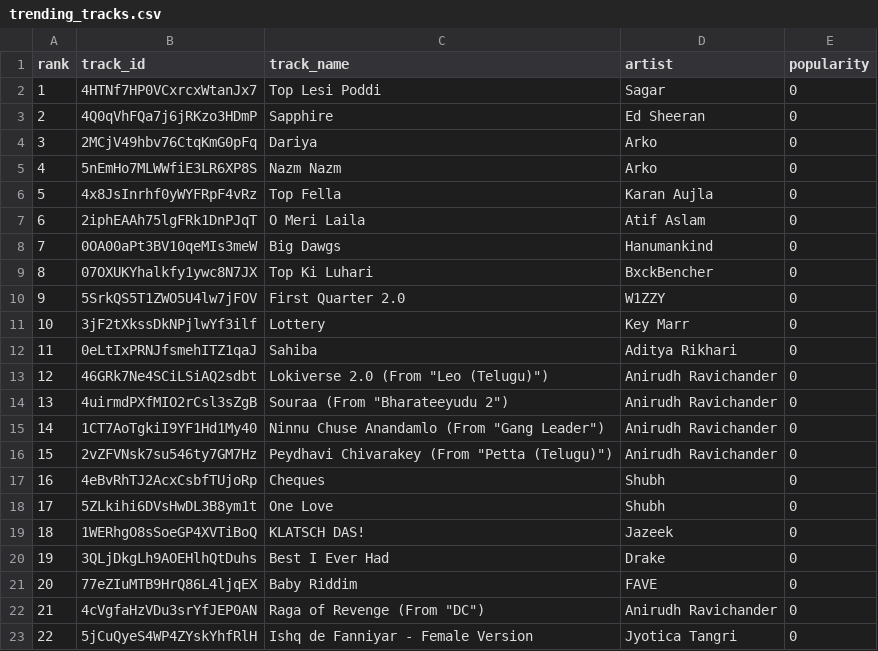
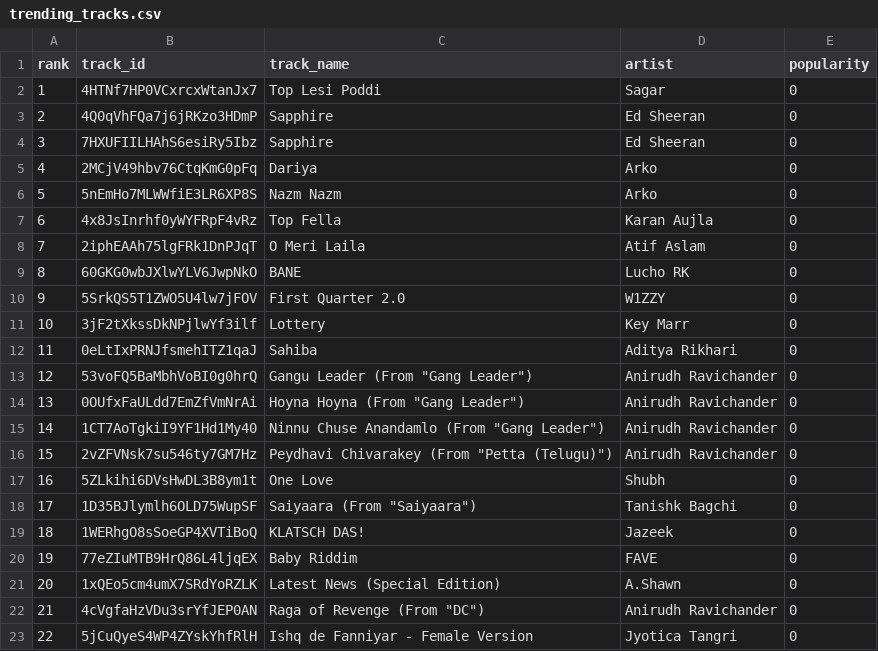
Before and after one commit to 5avis/playlist-a-live, a CSV file: trending_tracks.csv, drawn as a sheet; only a part is shown; the diff covers the shown part only.

```diff
--- a/trending_tracks.csv
+++ b/trending_tracks.csv
@@ -3,8 +3,8 @@ rank,track_id,track_name,artist,popularity
 2,4Q0qVhFQa7j6jRKzo3HDmP,Sapphire,Ed Sheeran,0
-3,2MCjV49hbv76CtqKmG0pFq,Dariya,Arko,0
-4,5nEmHo7MLWWfiE3LR6XP8S,Nazm Nazm,Arko,0
-5,4x8JsInrhf0yWYFRpF4vRz,Top Fella,Karan Aujla,0
-6,2iphEAAh75lgFRk1DnPJqT,O Meri Laila,Atif Aslam,0
-7,0OA00aPt3BV10qeMIs3meW,Big Dawgs,Hanumankind,0
-8,07OXUKYhalkfy1ywc8N7JX,Top Ki Luhari,BxckBencher,0
+3,7HXUFIILHAhS6esiRy5Ibz,Sapphire,Ed Sheeran,0
+4,2MCjV49hbv76CtqKmG0pFq,Dariya,Arko,0
+5,5nEmHo7MLWWfiE3LR6XP8S,Nazm Nazm,Arko,0
+6,4x8JsInrhf0yWYFRpF4vRz,Top Fella,Karan Aujla,0
+7,2iphEAAh75lgFRk1DnPJqT,O Meri Laila,Atif Aslam,0
+8,60GKG0wbJXlwYLV6JwpNkO,BANE,Lucho RK,0
 9,5SrkQS5T1ZWO5U4lw7jFOV,First Quarter 2.0,W1ZZY,0
@@ -12,11 +12,11 @@ rank,track_id,track_name,artist,popularity
 11,0eLtIxPRNJfsmehITZ1qaJ,Sahiba,Aditya Rikhari,0
-12,46GRk7Ne4SCiLSiAQ2sdbt,"Lokiverse 2.0 (From ""Leo (Telugu)"")",Anirudh Ravichander,0
-13,4uirmdPXfMIO2rCsl3sZgB,"Souraa (From ""Bharateeyudu 2"")",Anirudh Ravichander,0
+12,53voFQ5BaMbhVoBI0g0hrQ,"Gangu Leader (From ""Gang Leader"")",Anirudh Ravichander,0
+13,0OUfxFaULdd7EmZfVmNrAi,"Hoyna Hoyna (From ""Gang Leader"")",Anirudh Ravichander,0
 14,1CT7AoTgkiI9YF1Hd1My40,"Ninnu Chuse Anandamlo (From ""Gang Leader"")",Anirudh Ravichander,0
 15,2vZFVNsk7su546ty7GM7Hz,"Peydhavi Chivarakey (From ""Petta (Telugu)"")",Anirudh Ravichander,0
-16,4eBvRhTJ2AcxCsbfTUjoRp,Cheques,Shubh,0
-17,5ZLkihi6DVsHwDL3B8ym1t,One Love,Shubh,0
+16,5ZLkihi6DVsHwDL3B8ym1t,One Love,Shubh,0
+17,1D35BJlymlh6OLD75WupSF,"Saiyaara (From ""Saiyaara"")",Tanishk Bagchi,0
 18,1WERhgO8sSoeGP4XVTiBoQ,KLATSCH DAS!,Jazeek,0
-19,3QLjDkgLh9AOEHlhQtDuhs,Best I Ever Had,Drake,0
-20,77eZIuMTB9HrQ86L4ljqEX,Baby Riddim,FAVE,0
+19,77eZIuMTB9HrQ86L4ljqEX,Baby Riddim,FAVE,0
+20,1xQEo5cm4umX7SRdYoRZLK,Latest News (Special Edition),A.Shawn,0
 21,4cVgfaHzVDu3srYfJEP0AN,"Raga of Revenge (From ""DC"")",Anirudh Ravichander,0
```
Also changed, not shown: 65 edited cells elsewhere in this file, decisions.csv.
